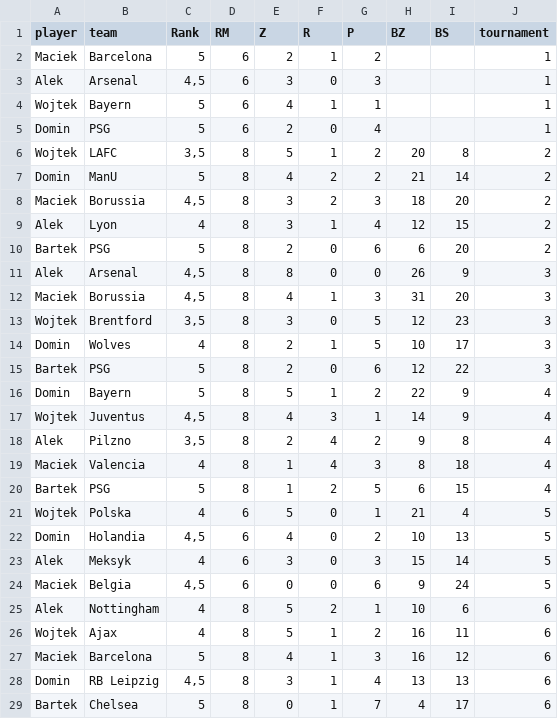
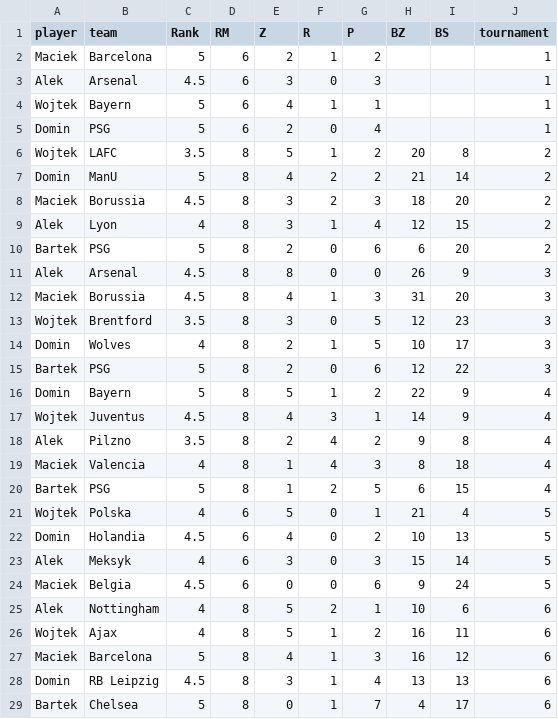
Before and after one commit to gruszal/mojturniej, a CSV file: docs/assets/wyniki2.csv, drawn as a sheet; only a part is shown; the diff covers the shown part only.

```diff
--- a/docs/assets/wyniki2.csv
+++ b/docs/assets/wyniki2.csv
@@ -2,13 +2,13 @@ player,team,Rank,RM,Z,R,P,BZ,BS,tournament
 Maciek,Barcelona,5,6,2,1,2,,,1
-Alek,Arsenal,"4,5",6,3,0,3,,,1
+Alek,Arsenal,4.5,6,3,0,3,,,1
 Wojtek,Bayern,5,6,4,1,1,,,1
 Domin,PSG,5,6,2,0,4,,,1
-Wojtek,LAFC,"3,5",8,5,1,2,20,8,2
+Wojtek,LAFC,3.5,8,5,1,2,20,8,2
 Domin,ManU,5,8,4,2,2,21,14,2
-Maciek,Borussia,"4,5",8,3,2,3,18,20,2
+Maciek,Borussia,4.5,8,3,2,3,18,20,2
 Alek,Lyon,4,8,3,1,4,12,15,2
 Bartek,PSG,5,8,2,0,6,6,20,2
-Alek,Arsenal,"4,5",8,8,0,0,26,9,3
-Maciek,Borussia,"4,5",8,4,1,3,31,20,3
-Wojtek,Brentford,"3,5",8,3,0,5,12,23,3
+Alek,Arsenal,4.5,8,8,0,0,26,9,3
+Maciek,Borussia,4.5,8,4,1,3,31,20,3
+Wojtek,Brentford,3.5,8,3,0,5,12,23,3
 Domin,Wolves,4,8,2,1,5,10,17,3
@@ -16,4 +16,4 @@ Bartek,PSG,5,8,2,0,6,12,22,3
 Domin,Bayern,5,8,5,1,2,22,9,4
-Wojtek,Juventus,"4,5",8,4,3,1,14,9,4
-Alek,Pilzno,"3,5",8,2,4,2,9,8,4
+Wojtek,Juventus,4.5,8,4,3,1,14,9,4
+Alek,Pilzno,3.5,8,2,4,2,9,8,4
 Maciek,Valencia,4,8,1,4,3,8,18,4
@@ -21,5 +21,5 @@ Bartek,PSG,5,8,1,2,5,6,15,4
 Wojtek,Polska,4,6,5,0,1,21,4,5
-Domin,Holandia,"4,5",6,4,0,2,10,13,5
+Domin,Holandia,4.5,6,4,0,2,10,13,5
 Alek,Meksyk,4,6,3,0,3,15,14,5
-Maciek,Belgia,"4,5",6,0,0,6,9,24,5
+Maciek,Belgia,4.5,6,0,0,6,9,24,5
 Alek,Nottingham,4,8,5,2,1,10,6,6
@@ -27,3 +27,3 @@ Wojtek,Ajax,4,8,5,1,2,16,11,6
 Maciek,Barcelona,5,8,4,1,3,16,12,6
-Domin,RB Leipzig,"4,5",8,3,1,4,13,13,6
+Domin,RB Leipzig,4.5,8,3,1,4,13,13,6
 Bartek,Chelsea,5,8,0,1,7,4,17,6
```
Also changed, not shown: 19 edited cells elsewhere in this file, docs/assets/turnieje.csv, 4 other files.
